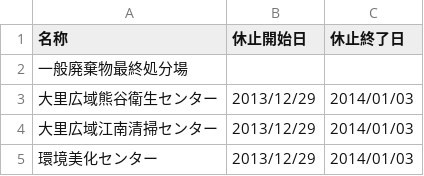
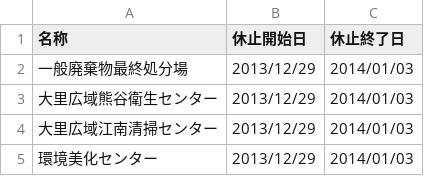
Before and after one commit to codeforkanazawa-org/5374, a CSV file: data/center.csv, drawn as a sheet.

Commit message:
Update center.csv

```diff
--- a/data/center.csv
+++ b/data/center.csv
@@ -1,3 +1,3 @@
 名称,休止開始日,休止終了日
-一般廃棄物最終処分場,,
+一般廃棄物最終処分場,2013/12/29,2014/01/03
 大里広域熊谷衛生センター,2013/12/29,2014/01/03
```
